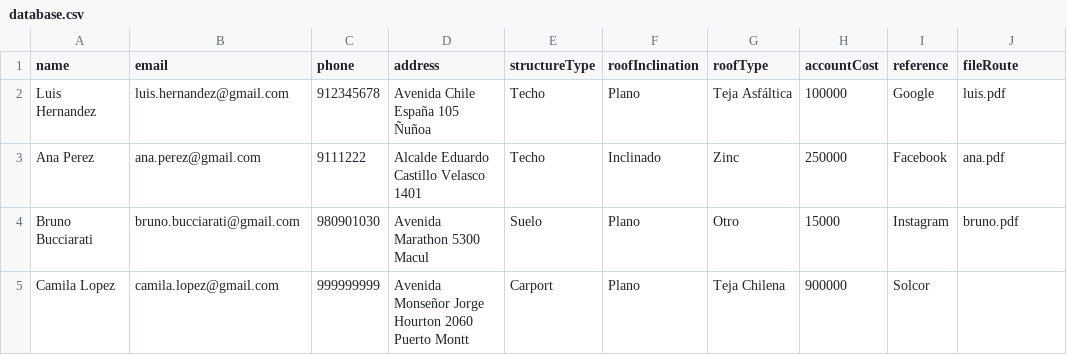
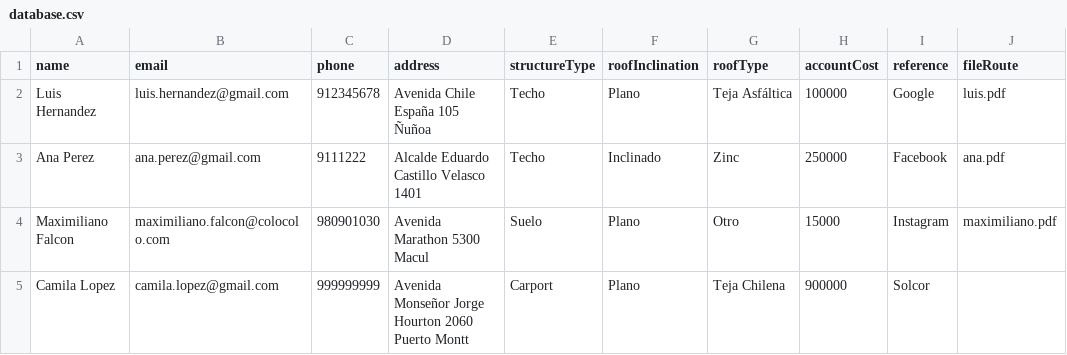
Before and after one commit to gsalinas0/desafio-nikola, a CSV file: data/database.csv, drawn as a sheet.

```diff
--- a/data/database.csv
+++ b/data/database.csv
@@ -3,3 +3,3 @@ Luis Hernandez,luis.hernandez@gmail.com,912345678,Avenida Chile España 105 Ñu
 Ana Perez,ana.perez@gmail.com,9111222,Alcalde Eduardo Castillo Velasco 1401,Techo,Inclinado,Zinc,250000,Facebook,ana.pdf
-Bruno Bucciarati,bruno.bucciarati@gmail.com,980901030,Avenida Marathon 5300 Macul,Suelo,Plano,Otro,15000,Instagram,bruno.pdf
+Maximiliano Falcon,maximiliano.falcon@colocolo.com,980901030,Avenida Marathon 5300 Macul,Suelo,Plano,Otro,15000,Instagram,maximiliano.pdf
 Camila Lopez,camila.lopez@gmail.com,999999999,Avenida Monseñor Jorge Hourton 2060 Puerto Montt,Carport,Plano,Teja Chilena,900000,Solcor,
```
Also changed, not shown: 2 other files.
